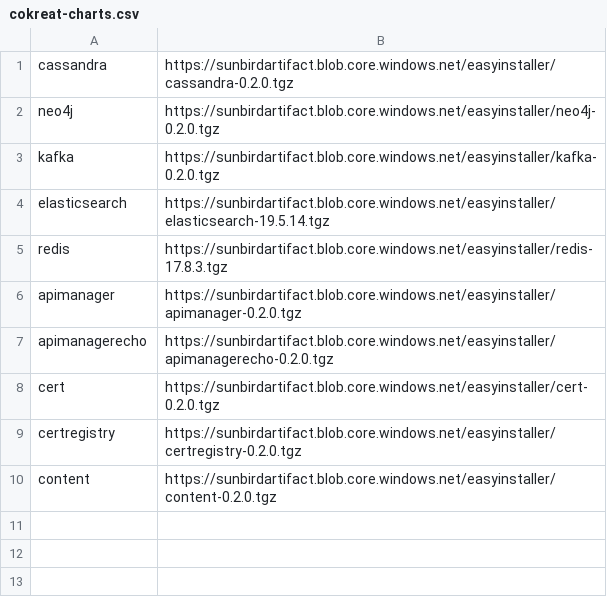
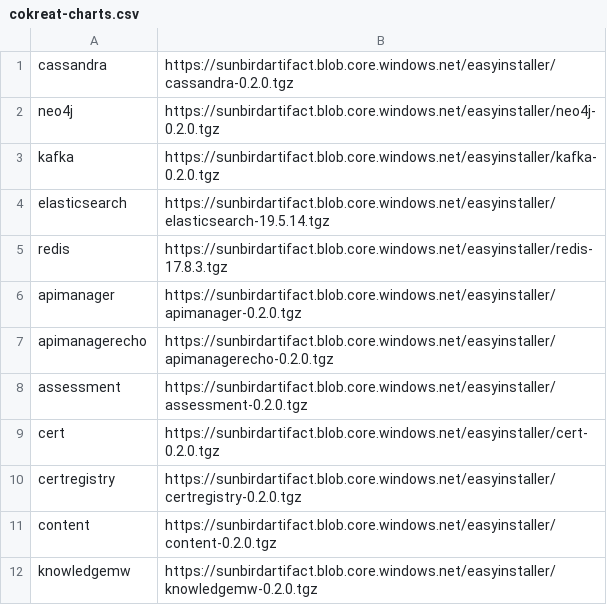
Before and after one commit to tsprasath/cokreat, a CSV file: cokreat-charts.csv, drawn as a sheet.

Commit message:
Added knowledgemw

```diff
--- a/cokreat-charts.csv
+++ b/cokreat-charts.csv
@@ -7,2 +7,3 @@ apimanager,https://sunbirdartifact.blob.core.windows.net/easyinstaller/apimanage
 apimanagerecho,https://sunbirdartifact.blob.core.windows.net/easyinstaller/apimanagerecho-0.2.0.tgz
+assessment,https://sunbirdartifact.blob.core.windows.net/easyinstaller/assessment-0.2.0.tgz
 cert,https://sunbirdartifact.blob.core.windows.net/easyinstaller/cert-0.2.0.tgz
@@ -10 +11,2 @@ certregistry,https://sunbirdartifact.blob.core.windows.net/easyinstaller/certreg
 content,https://sunbirdartifact.blob.core.windows.net/easyinstaller/content-0.2.0.tgz
+knowledgemw,https://sunbirdartifact.blob.core.windows.net/easyinstaller/knowledgemw-0.2.0.tgz
```
Also changed, not shown: 1 other file.
